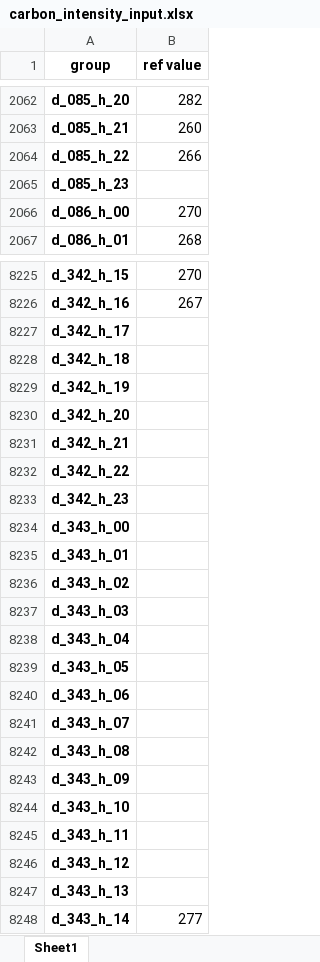
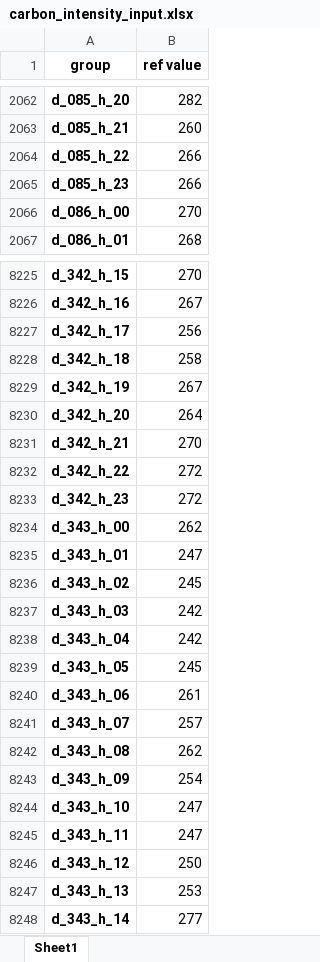
Before and after one commit to LukeBenson21/eam-core-long-term-model, an Excel workbook: datasets/carbon_intensity_input.xlsx, sheet Sheet1, drawn as a sheet; only a part is shown, gaps mark what is left out; values as stored, in another font and other column widths than the file's, no borders; the diff covers the shown part only; the diff names each change by its address in the sheet, - before the commit and + after, or states it on an @@ line.

Commit message:
plot data added, not correct in turns of hyperparameters

```diff
--- a/datasets/carbon_intensity_input.xlsx (sheet Sheet1)
+++ b/datasets/carbon_intensity_input.xlsx (sheet Sheet1)
-B2065 (ref value): (empty)
+B2065 (ref value): 266
-B8227 (ref value): (empty)
+B8227 (ref value): 256
-B8228 (ref value): (empty)
+B8228 (ref value): 258
-B8229 (ref value): (empty)
+B8229 (ref value): 267
-B8230 (ref value): (empty)
+B8230 (ref value): 264
-B8231 (ref value): (empty)
+B8231 (ref value): 270
-B8232:B8233 (ref value): (empty)
+B8232:B8233 (ref value): 272
-B8234 (ref value): (empty)
+B8234 (ref value): 262
-B8235 (ref value): (empty)
+B8235 (ref value): 247
-B8236 (ref value): (empty)
+B8236 (ref value): 245
-B8237:B8238 (ref value): (empty)
+B8237:B8238 (ref value): 242
-B8239 (ref value): (empty)
+B8239 (ref value): 245
-B8240 (ref value): (empty)
+B8240 (ref value): 261
-B8241 (ref value): (empty)
+B8241 (ref value): 257
-B8242 (ref value): (empty)
+B8242 (ref value): 262
-B8243 (ref value): (empty)
+B8243 (ref value): 254
-B8244:B8245 (ref value): (empty)
+B8244:B8245 (ref value): 247
-B8246 (ref value): (empty)
+B8246 (ref value): 250
-B8247 (ref value): (empty)
+B8247 (ref value): 253
```
Also changed, not shown: 5 edited cells elsewhere in this sheet, long_term_model.xlsx, 18 other files.
